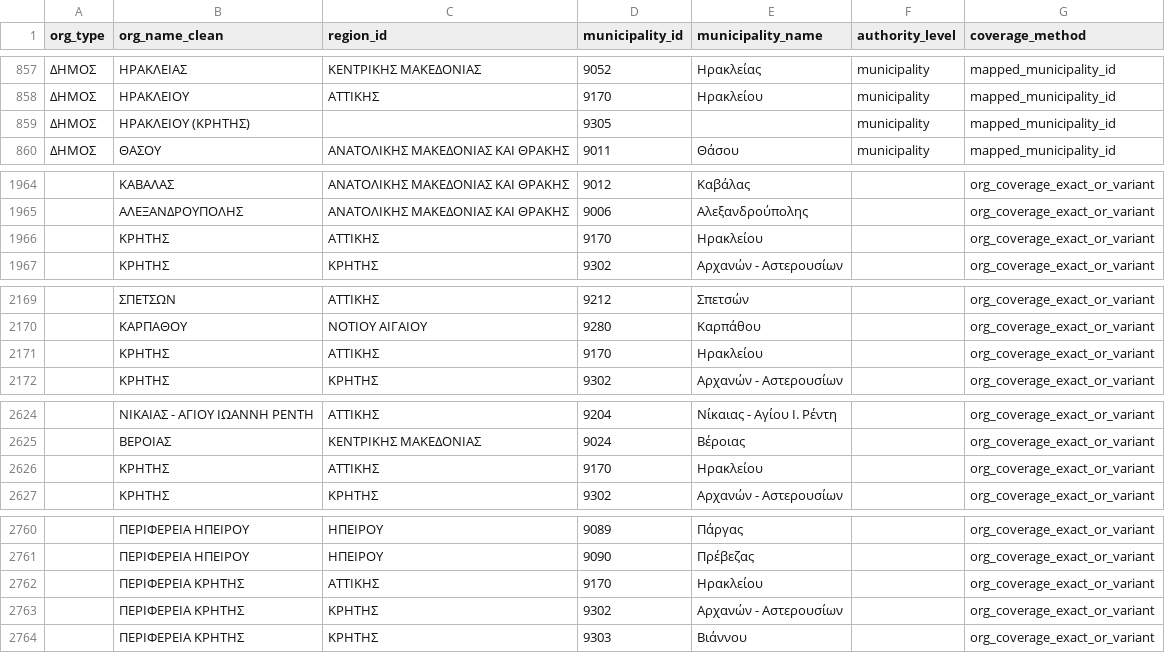
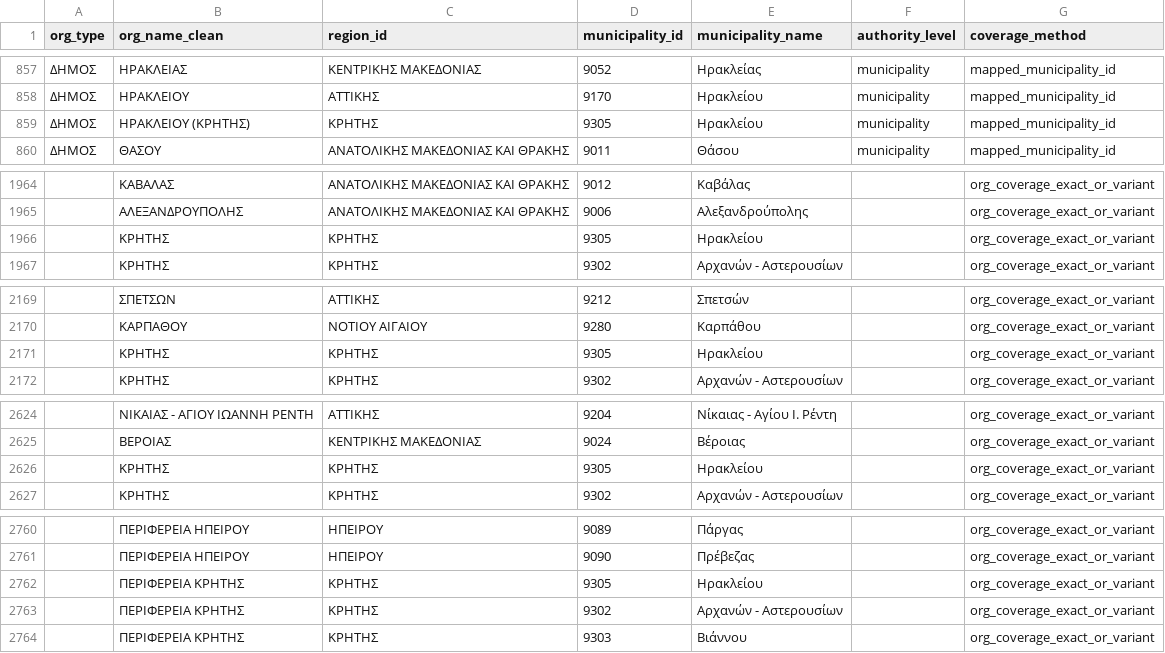
Before and after one commit to troboukis/2026_fire_protection, a CSV file: logs/org_municipality_coverage_unresolved.csv, drawn as a sheet; only a part is shown, gaps mark what is left out; the diff covers the shown part only.

```diff
--- a/logs/org_municipality_coverage_unresolved.csv
+++ b/logs/org_municipality_coverage_unresolved.csv
@@ -858,3 +858,3 @@ org_type,org_name_clean,region_id,municipality_id,municipality_name,authority_le
 ΔΗΜΟΣ,ΗΡΑΚΛΕΙΟΥ,ΑΤΤΙΚΗΣ,9170,Ηρακλείου,municipality,mapped_municipality_id
-ΔΗΜΟΣ,ΗΡΑΚΛΕΙΟΥ (ΚΡΗΤΗΣ),,9305,,municipality,mapped_municipality_id
+ΔΗΜΟΣ,ΗΡΑΚΛΕΙΟΥ (ΚΡΗΤΗΣ),ΚΡΗΤΗΣ,9305,Ηρακλείου,municipality,mapped_municipality_id
 ΔΗΜΟΣ,ΘΑΣΟΥ,ΑΝΑΤΟΛΙΚΗΣ ΜΑΚΕΔΟΝΙΑΣ ΚΑΙ ΘΡΑΚΗΣ,9011,Θάσου,municipality,mapped_municipality_id
@@ -1965,3 +1965,3 @@ org_type,org_name_clean,region_id,municipality_id,municipality_name,authority_le
 ,ΑΛΕΞΑΝΔΡΟΥΠΟΛΗΣ,ΑΝΑΤΟΛΙΚΗΣ ΜΑΚΕΔΟΝΙΑΣ ΚΑΙ ΘΡΑΚΗΣ,9006,Αλεξανδρούπολης,,org_coverage_exact_or_variant
-,ΚΡΗΤΗΣ,ΑΤΤΙΚΗΣ,9170,Ηρακλείου,,org_coverage_exact_or_variant
+,ΚΡΗΤΗΣ,ΚΡΗΤΗΣ,9305,Ηρακλείου,,org_coverage_exact_or_variant
 ,ΚΡΗΤΗΣ,ΚΡΗΤΗΣ,9302,Αρχανών - Αστερουσίων,,org_coverage_exact_or_variant
@@ -2170,3 +2170,3 @@ org_type,org_name_clean,region_id,municipality_id,municipality_name,authority_le
 ,ΚΑΡΠΑΘΟΥ,ΝΟΤΙΟΥ ΑΙΓΑΙΟΥ,9280,Καρπάθου,,org_coverage_exact_or_variant
-,ΚΡΗΤΗΣ,ΑΤΤΙΚΗΣ,9170,Ηρακλείου,,org_coverage_exact_or_variant
+,ΚΡΗΤΗΣ,ΚΡΗΤΗΣ,9305,Ηρακλείου,,org_coverage_exact_or_variant
 ,ΚΡΗΤΗΣ,ΚΡΗΤΗΣ,9302,Αρχανών - Αστερουσίων,,org_coverage_exact_or_variant
@@ -2625,3 +2625,3 @@ org_type,org_name_clean,region_id,municipality_id,municipality_name,authority_le
 ,ΒΕΡΟΙΑΣ,ΚΕΝΤΡΙΚΗΣ ΜΑΚΕΔΟΝΙΑΣ,9024,Βέροιας,,org_coverage_exact_or_variant
-,ΚΡΗΤΗΣ,ΑΤΤΙΚΗΣ,9170,Ηρακλείου,,org_coverage_exact_or_variant
+,ΚΡΗΤΗΣ,ΚΡΗΤΗΣ,9305,Ηρακλείου,,org_coverage_exact_or_variant
 ,ΚΡΗΤΗΣ,ΚΡΗΤΗΣ,9302,Αρχανών - Αστερουσίων,,org_coverage_exact_or_variant
@@ -2761,3 +2761,3 @@ org_type,org_name_clean,region_id,municipality_id,municipality_name,authority_le
 ,ΠΕΡΙΦΕΡΕΙΑ ΗΠΕΙΡΟΥ,ΗΠΕΙΡΟΥ,9090,Πρέβεζας,,org_coverage_exact_or_variant
-,ΠΕΡΙΦΕΡΕΙΑ ΚΡΗΤΗΣ,ΑΤΤΙΚΗΣ,9170,Ηρακλείου,,org_coverage_exact_or_variant
+,ΠΕΡΙΦΕΡΕΙΑ ΚΡΗΤΗΣ,ΚΡΗΤΗΣ,9305,Ηρακλείου,,org_coverage_exact_or_variant
 ,ΠΕΡΙΦΕΡΕΙΑ ΚΡΗΤΗΣ,ΚΡΗΤΗΣ,9302,Αρχανών - Αστερουσίων,,org_coverage_exact_or_variant
```
Also changed, not shown: 11 edited cells elsewhere in this file, data/geo/municipalities_forest_ha.csv, data/mappings/region_to_municipalities.csv, 31 other files.
